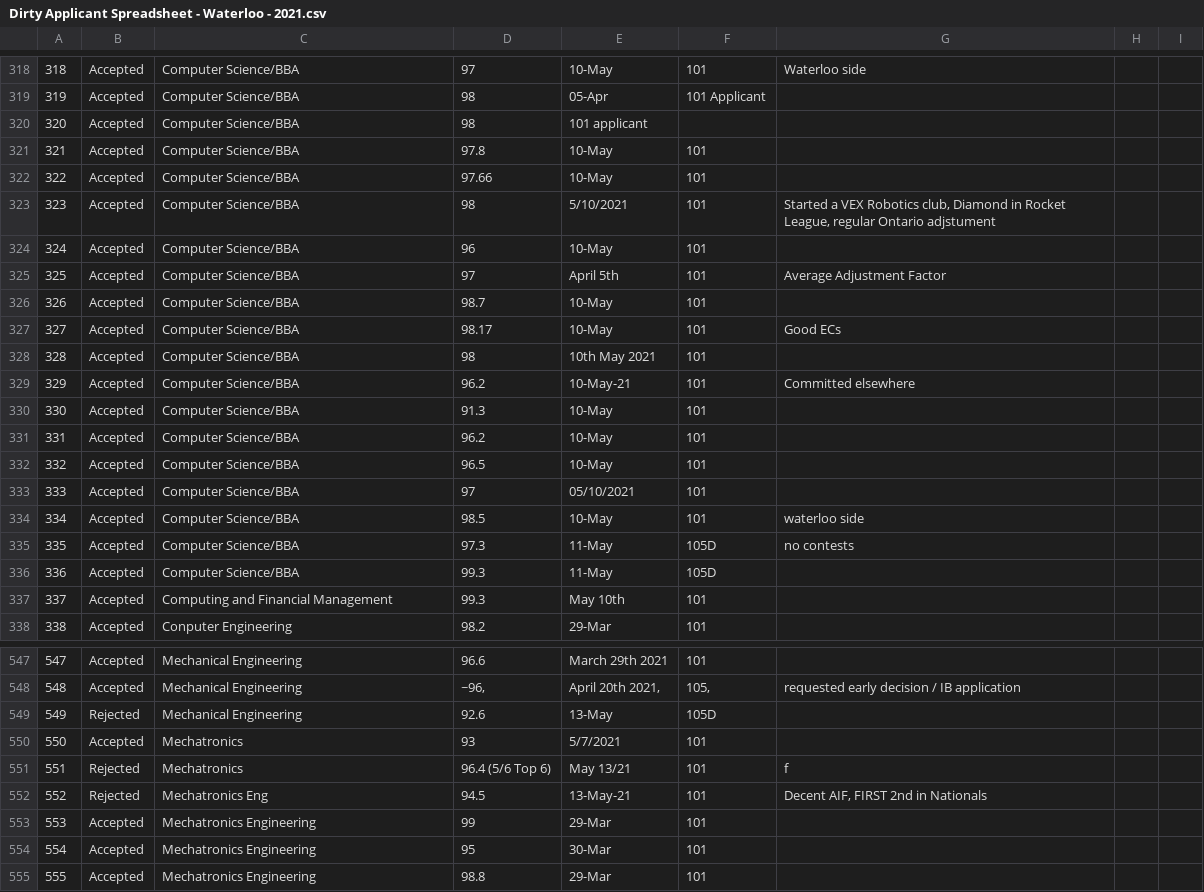
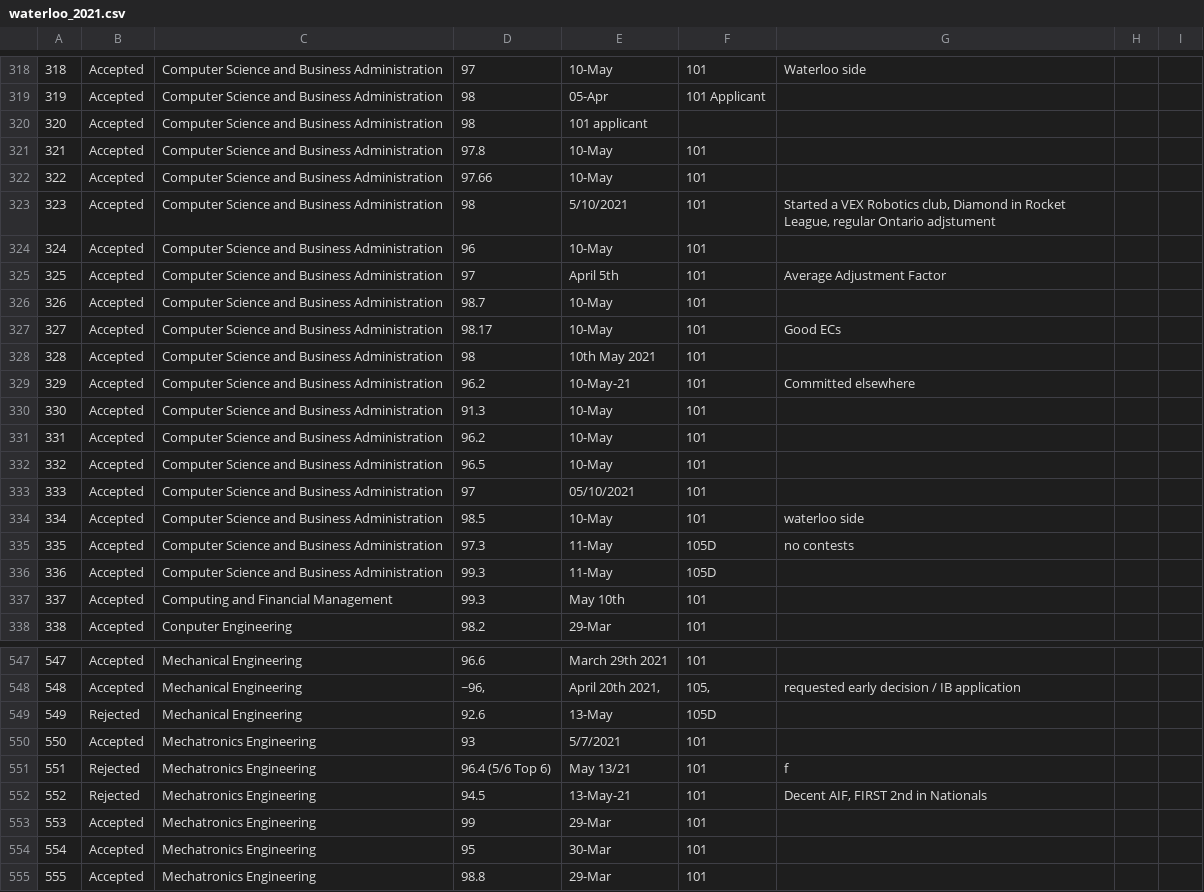
Before and after one commit to BotDeveloper605/WaterlooApplicantServerBot, a CSV file: data/waterloo_2021.csv (was data/Dirty Applicant Spreadsheet - Waterloo - 2021.csv), drawn as a sheet; only a part is shown, gaps mark what is left out; the diff covers the shown part only.

```diff
--- a/data/Dirty Applicant Spreadsheet - Waterloo - 2021.csv
+++ b/data/waterloo_2021.csv
@@ -318,20 +318,20 @@
-318,Accepted,Computer Science/BBA,97,10-May,101,Waterloo side,,
-319,Accepted,Computer Science/BBA,98,05-Apr,101 Applicant,,,
-320,Accepted,Computer Science/BBA,98,101 applicant,,,,
-321,Accepted,Computer Science/BBA,97.8,10-May,101,,,
-322,Accepted,Computer Science/BBA,97.66,10-May,101,,,
-323,Accepted,Computer Science/BBA,98,5/10/2021,101,"Started a VEX Robotics club, Diamond in Rocket League, regular Ontario adjstument",,
-324,Accepted,Computer Science/BBA,96,10-May,101,,,
-325,Accepted,Computer Science/BBA,97,April 5th,101,Average Adjustment Factor,,
-326,Accepted,Computer Science/BBA,98.7,10-May,101,,,
-327,Accepted,Computer Science/BBA,98.17,10-May,101,Good ECs,,
-328,Accepted,Computer Science/BBA,98,10th May 2021,101,,,
-329,Accepted,Computer Science/BBA,96.2,10-May-21,101,Committed elsewhere,,
-330,Accepted,Computer Science/BBA,91.3,10-May,101,,,
-331,Accepted,Computer Science/BBA,96.2,10-May,101,,,
-332,Accepted,Computer Science/BBA,96.5,10-May,101,,,
-333,Accepted,Computer Science/BBA,97,05/10/2021,101,,,
-334,Accepted,Computer Science/BBA,98.5,10-May,101,waterloo side,,
-335,Accepted,Computer Science/BBA,97.3,11-May,105D,no contests,,
-336,Accepted,Computer Science/BBA,99.3,11-May,105D,,,
+318,Accepted,Computer Science and Business Administration,97,10-May,101,Waterloo side,,
+319,Accepted,Computer Science and Business Administration,98,05-Apr,101 Applicant,,,
+320,Accepted,Computer Science and Business Administration,98,101 applicant,,,,
+321,Accepted,Computer Science and Business Administration,97.8,10-May,101,,,
+322,Accepted,Computer Science and Business Administration,97.66,10-May,101,,,
+323,Accepted,Computer Science and Business Administration,98,5/10/2021,101,"Started a VEX Robotics club, Diamond in Rocket League, regular Ontario adjstument",,
+324,Accepted,Computer Science and Business Administration,96,10-May,101,,,
+325,Accepted,Computer Science and Business Administration,97,April 5th,101,Average Adjustment Factor,,
+326,Accepted,Computer Science and Business Administration,98.7,10-May,101,,,
+327,Accepted,Computer Science and Business Administration,98.17,10-May,101,Good ECs,,
+328,Accepted,Computer Science and Business Administration,98,10th May 2021,101,,,
+329,Accepted,Computer Science and Business Administration,96.2,10-May-21,101,Committed elsewhere,,
+330,Accepted,Computer Science and Business Administration,91.3,10-May,101,,,
+331,Accepted,Computer Science and Business Administration,96.2,10-May,101,,,
+332,Accepted,Computer Science and Business Administration,96.5,10-May,101,,,
+333,Accepted,Computer Science and Business Administration,97,05/10/2021,101,,,
+334,Accepted,Computer Science and Business Administration,98.5,10-May,101,waterloo side,,
+335,Accepted,Computer Science and Business Administration,97.3,11-May,105D,no contests,,
+336,Accepted,Computer Science and Business Administration,99.3,11-May,105D,,,
 337,Accepted,Computing and Financial Management,99.3,May 10th,101,,,
@@ -549,5 +549,5 @@
 549,Rejected,Mechanical Engineering,92.6,13-May,105D,,,
-550,Accepted,Mechatronics,93,5/7/2021,101,,,
-551,Rejected,Mechatronics,96.4 (5/6 Top 6),May 13/21,101,f,,
-552,Rejected,Mechatronics Eng,94.5,13-May-21,101,"Decent AIF, FIRST 2nd in Nationals",,
+550,Accepted,Mechatronics Engineering,93,5/7/2021,101,,,
+551,Rejected,Mechatronics Engineering,96.4 (5/6 Top 6),May 13/21,101,f,,
+552,Rejected,Mechatronics Engineering,94.5,13-May-21,101,"Decent AIF, FIRST 2nd in Nationals",,
 553,Accepted,Mechatronics Engineering,99,29-Mar,101,,,
```
Also changed, not shown: 119 edited cells elsewhere in this file, 1 other file.
